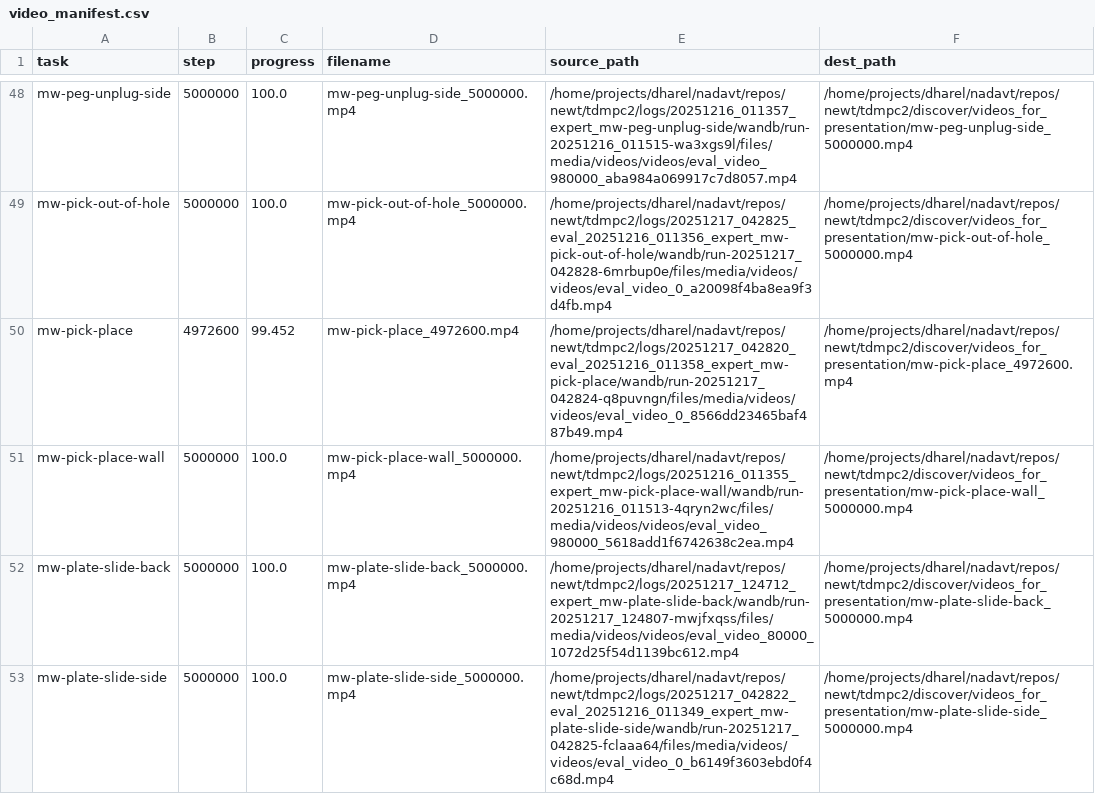
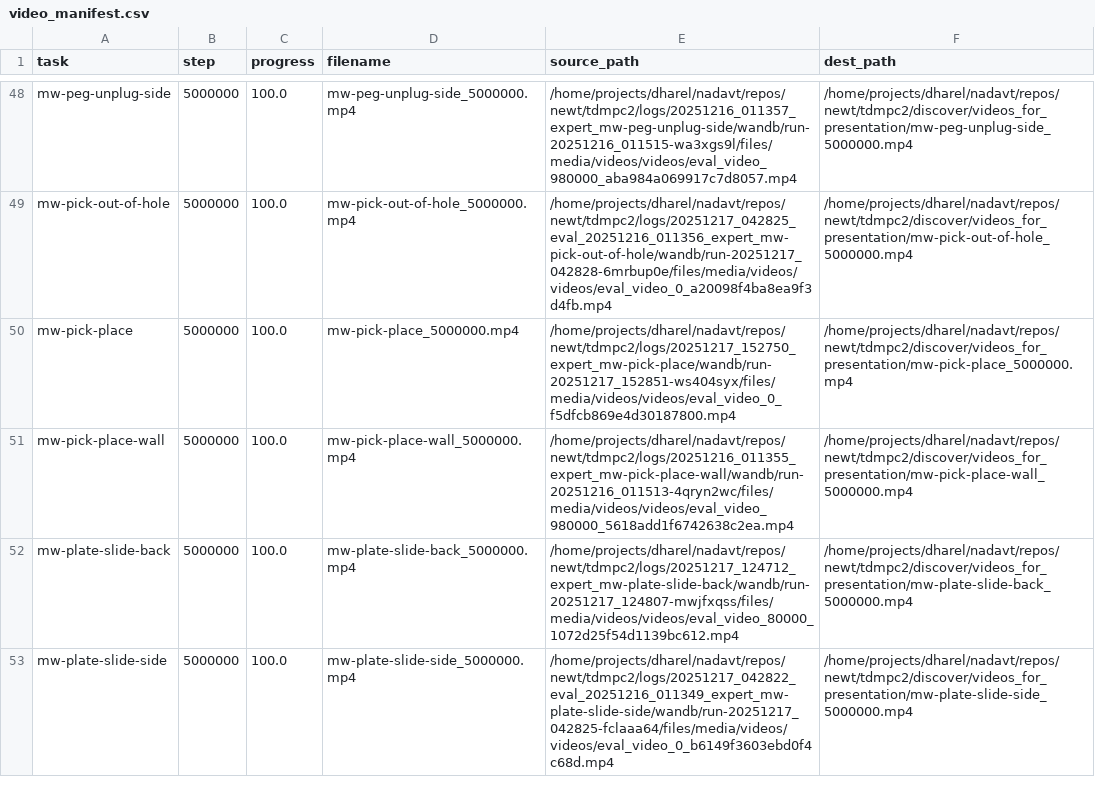
Before and after one commit to keyboardAnt/newt, a CSV file: tdmpc2/discover/videos_for_presentation/video_manifest.csv, drawn as a sheet; only a part is shown, gaps mark what is left out; the diff covers the shown part only.

Commit message:
Update browse_runs notebook and video presentation files for evaluation consistency
- Incremented the count of local runs found in the browse_runs notebook.
- Updated video paths in multiple presentation files to reflect the latest evaluation runs.
- Added new video files for tasks, including mw-pick-place and mw-push-wall, to the presentation directory.
- Adjusted the video manifest to ensure accurate tracking of available videos and their corresponding paths.
- Updated the runs_cache metadata to capture the most recent timestamp for better tracking of run data.
- Modified the evaluation script timestamp to reflect the latest generation time.

```diff
--- a/tdmpc2/discover/videos_for_presentation/video_manifest.csv
+++ b/tdmpc2/discover/videos_for_presentation/video_manifest.csv
@@ -49,3 +49,3 @@ mw-peg-unplug-side,5000000,100.0,mw-peg-unplug-side_5000000.mp4,/home/projects/d
 mw-pick-out-of-hole,5000000,100.0,mw-pick-out-of-hole_5000000.mp4,/home/projects/dharel/nadavt/repos/newt/tdmpc2/logs/20251217_042825_eval_20251216_011356_expert_mw-pick-out-of-hole/wandb/run-20251217_042828-6mrbup0e/files/media/videos/videos/eval_video_0_a20098f4ba8ea9f3d4fb.mp4,/home/projects/dharel/nadavt/repos/newt/tdmpc2/discover/videos_for_presentation/mw-pick-out-of-hole_5000000.mp4
-mw-pick-place,4972600,99.452,mw-pick-place_4972600.mp4,/home/projects/dharel/nadavt/repos/newt/tdmpc2/logs/20251217_042820_eval_20251216_011358_expert_mw-pick-place/wandb/run-20251217_042824-q8puvngn/files/media/videos/videos/eval_video_0_8566dd23465baf487b49.mp4,/home/projects/dharel/nadavt/repos/newt/tdmpc2/discover/videos_for_presentation/mw-pick-place_4972600.mp4
+mw-pick-place,5000000,100.0,mw-pick-place_5000000.mp4,/home/projects/dharel/nadavt/repos/newt/tdmpc2/logs/20251217_152750_expert_mw-pick-place/wandb/run-20251217_152851-ws404syx/files/media/videos/videos/eval_video_0_f5dfcb869e4d30187800.mp4,/home/projects/dharel/nadavt/repos/newt/tdmpc2/discover/videos_for_presentation/mw-pick-place_5000000.mp4
 mw-pick-place-wall,5000000,100.0,mw-pick-place-wall_5000000.mp4,/home/projects/dharel/nadavt/repos/newt/tdmpc2/logs/20251216_011355_expert_mw-pick-place-wall/wandb/run-20251216_011513-4qryn2wc/files/media/videos/videos/eval_video_980000_5618add1f6742638c2ea.mp4,/home/projects/dharel/nadavt/repos/newt/tdmpc2/discover/videos_for_presentation/mw-pick-place-wall_5000000.mp4
```
Also changed, not shown: 14 edited cells elsewhere in this file, 12 other files.
